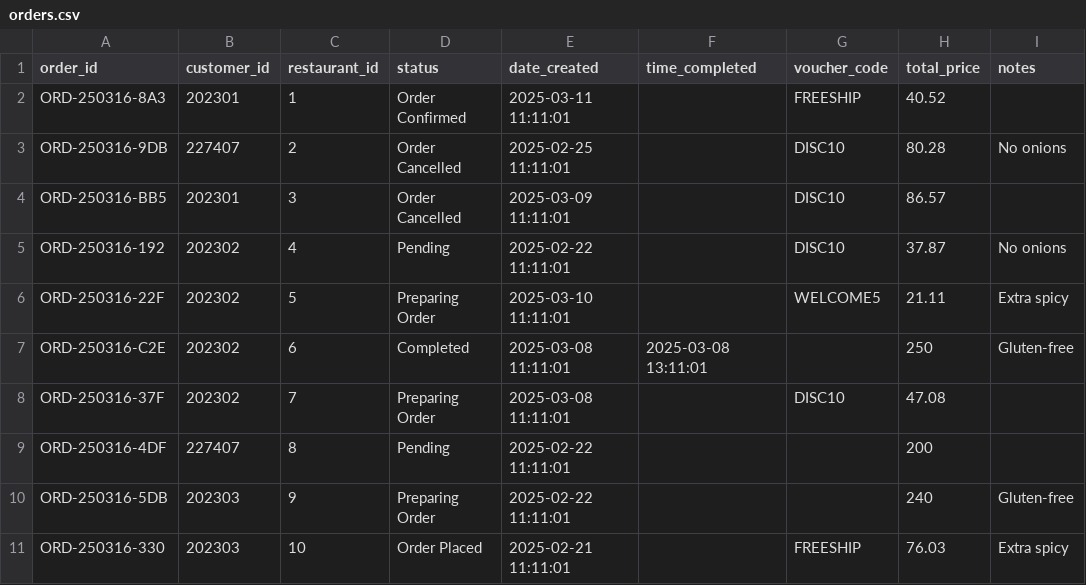
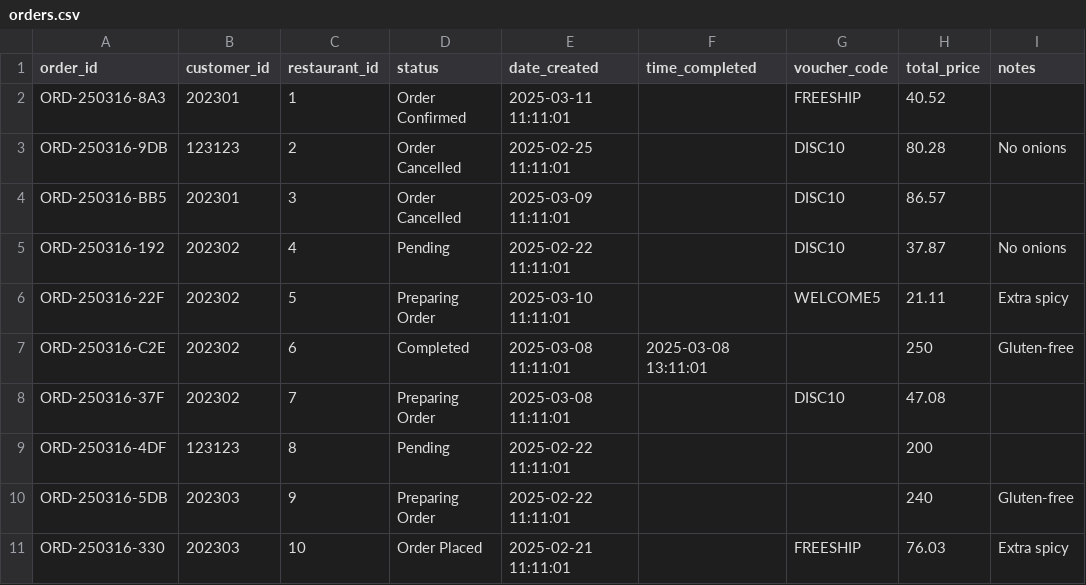
Before and after one commit to sdbsalta/csci42-magisssarap, a CSV file: backend/magis_sarap/data/orders.csv, drawn as a sheet.

Commit message:
redid migrations + orders

```diff
--- a/backend/magis_sarap/data/orders.csv
+++ b/backend/magis_sarap/data/orders.csv
@@ -2,3 +2,3 @@ order_id,customer_id,restaurant_id,status,date_created,time_completed,voucher_co
 ORD-250316-8A3,202301,1,Order Confirmed,2025-03-11 11:11:01,,FREESHIP,40.52,
-ORD-250316-9DB,227407,2,Order Cancelled,2025-02-25 11:11:01,,DISC10,80.28,No onions
+ORD-250316-9DB,123123,2,Order Cancelled,2025-02-25 11:11:01,,DISC10,80.28,No onions
 ORD-250316-BB5,202301,3,Order Cancelled,2025-03-09 11:11:01,,DISC10,86.57,
@@ -8,3 +8,3 @@ ORD-250316-C2E,202302,6,Completed,2025-03-08 11:11:01,2025-03-08 13:11:01,,250,G
 ORD-250316-37F,202302,7,Preparing Order,2025-03-08 11:11:01,,DISC10,47.08,
-ORD-250316-4DF,227407,8,Pending,2025-02-22 11:11:01,,,200,
+ORD-250316-4DF,123123,8,Pending,2025-02-22 11:11:01,,,200,
 ORD-250316-5DB,202303,9,Preparing Order,2025-02-22 11:11:01,,,240,Gluten-free
```
Also changed, not shown: 9 other files.
